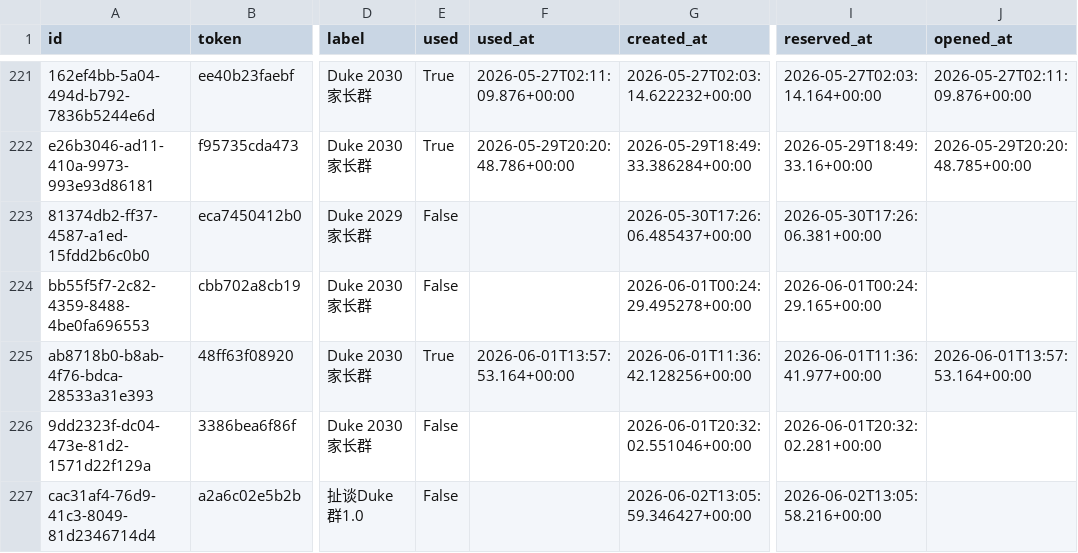
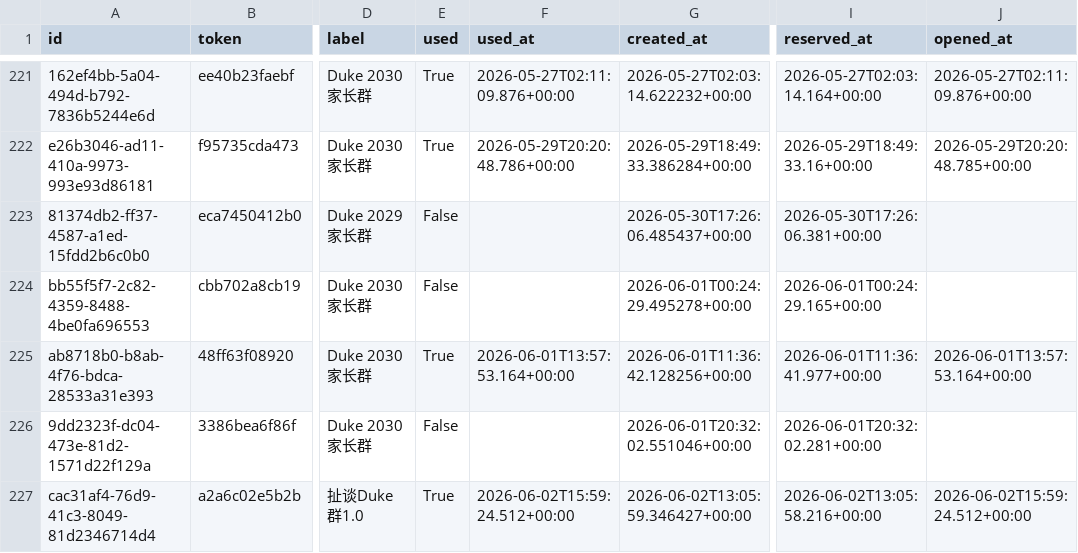
Before and after one commit to parentsduke/parentsduke, a CSV file: backup/latest/private_qr_links.csv, drawn as a sheet; only a part is shown, gaps mark what is left out; the diff names each change by its address in the sheet, - before the commit and + after, or states it on an @@ line.

```diff
--- a/backup/latest/private_qr_links.csv
+++ b/backup/latest/private_qr_links.csv
-E227 (used): False
+E227 (used): True
-F227 (used_at): (empty)
+F227 (used_at): 2026-06-02T15:59:24.512+00:00
-J227 (opened_at): (empty)
+J227 (opened_at): 2026-06-02T15:59:24.512+00:00
```
Also changed, not shown: backup/latest/admissions_submissionsMulti.csv, 1 other file.
